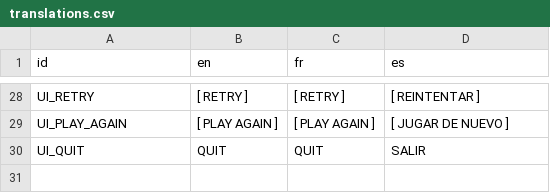
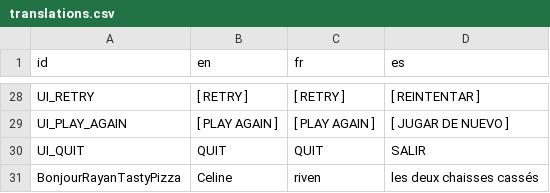
Before and after one commit to RayL4D/Rebound-Protocol, a CSV file: data/translations.csv, drawn as a sheet; only a part is shown, gaps mark what is left out; the diff names each change by its address in the sheet, - before the commit and + after, or states it on an @@ line.

Commit message:
Import of new translations

```diff
--- a/data/translations.csv
+++ b/data/translations.csv
+row 31: BonjourRayanTastyPizza | Celine | riven | les deux chaisses cassés
```
Also changed, not shown: 3 other files.
